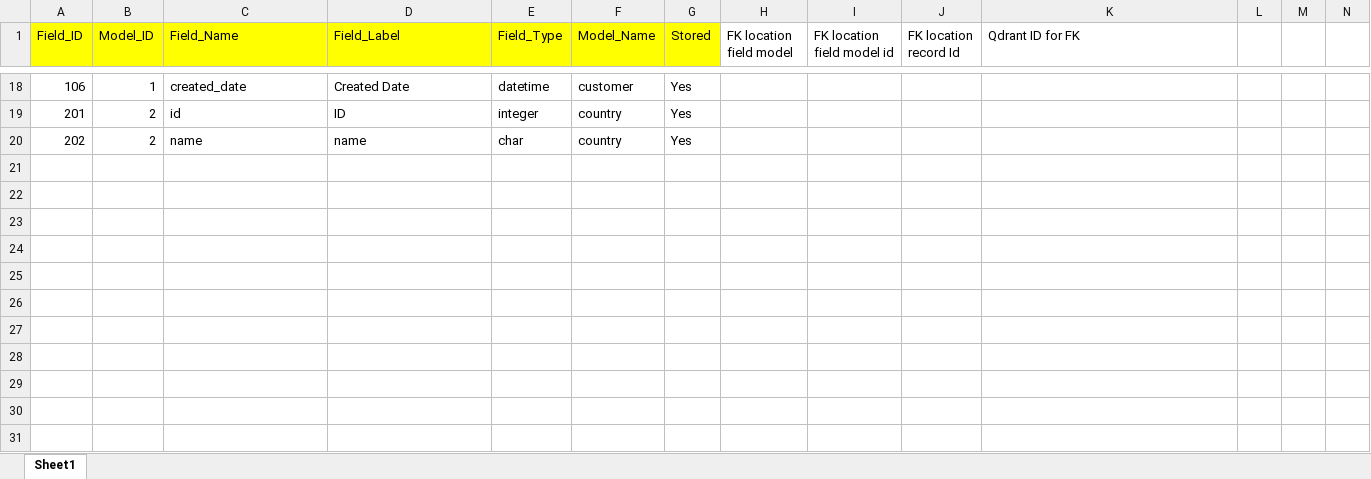
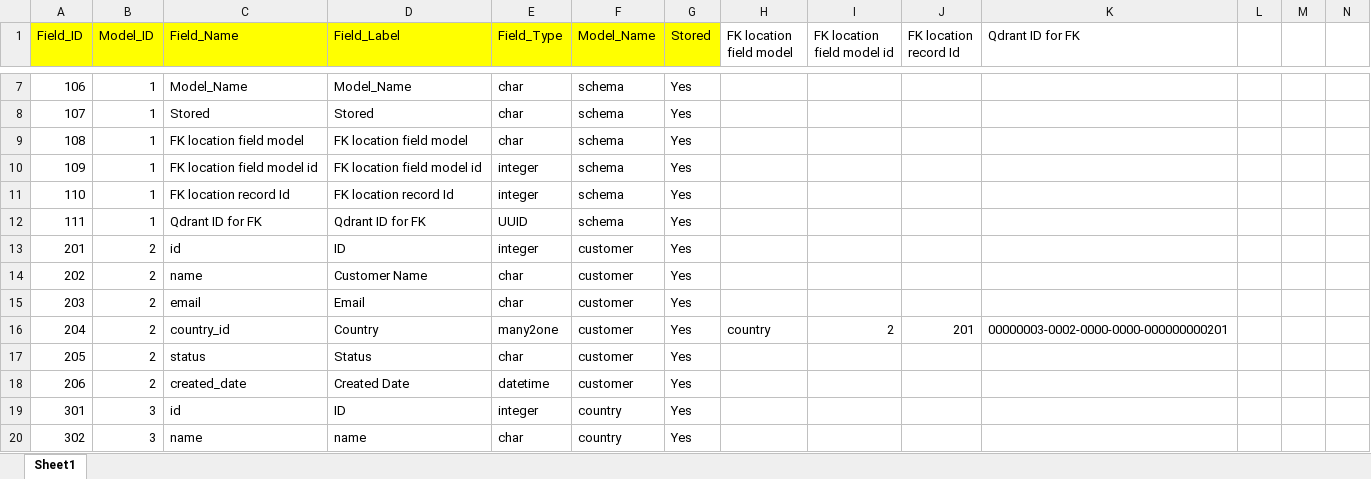
Before and after one commit to KasunJ1984/nexsus1, an Excel workbook: samples/Nexsus1_schema.xlsx, sheet Sheet1, drawn as a sheet; only a part is shown, gaps mark what is left out; values as stored, in another font and other column widths than the file's, no borders; conditional formats not drawn; addresses are those after the commit; rows hold the shown columns only; the diff covers the shown part only; the diff names each change by its address in the sheet, - before the commit and + after, or states it on an @@ line.

```diff
--- a/samples/Nexsus1_schema.xlsx (sheet Sheet1)
+++ b/samples/Nexsus1_schema.xlsx (sheet Sheet1)
-C7 (Field_Name): created_date
+C7 (Field_Name): Model_Name
-D7 (Field_Label): Created Date
+D7 (Field_Label): Model_Name
-E7 (Field_Type): datetime
+E7 (Field_Type): char
-F7 (Model_Name): customer
+F7 (Model_Name): schema
+row 8: 107 | 1 | Stored | Stored | char | schema | Yes
+row 9: 108 | 1 | FK location field model | FK location field model | char | schema | Yes
+row 10: 109 | 1 | FK location field model id | FK location field model id | integer | schema | Yes
+row 11: 110 | 1 | FK location record Id | FK location record Id | integer | schema | Yes
+row 12: 111 | 1 | Qdrant ID for FK | Qdrant ID for FK | UUID | schema | Yes
-F13:F14 (Model_Name): country
+F13:F14 (Model_Name): customer
-D14 (Field_Label): name
+D14 (Field_Label): Customer Name
+row 15: 203 | 2 | email | Email | char | customer | Yes
+row 16: 204 | 2 | country_id | Country | many2one | customer | Yes | country | 2 | 201 | 00000003-0002-0000-0000-000000000201
+row 17: 205 | 2 | status | Status | char | customer | Yes
+row 18: 206 | 2 | created_date | Created Date | datetime | customer | Yes
+row 19: 301 | 3 | id | ID | integer | country | Yes
+row 20: 302 | 3 | name | name | char | country | Yes
```
Also changed, not shown: 11 removed rows and 24 edited cells elsewhere in this sheet, samples/SAMPLE_payload_config.xlsx, 6 other files.
